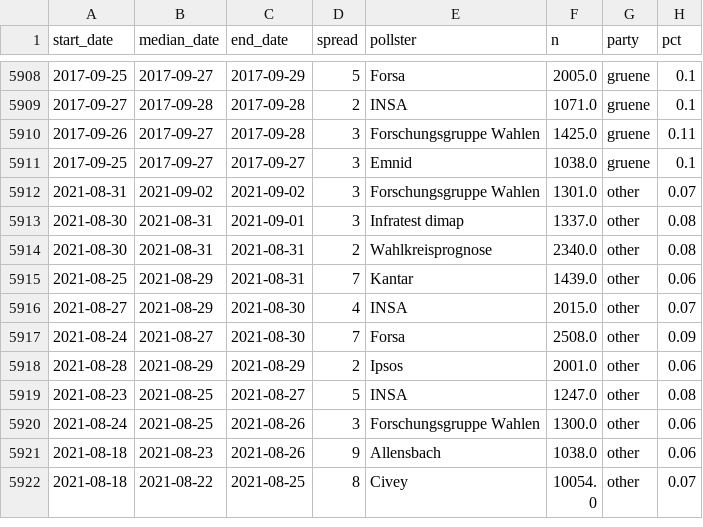
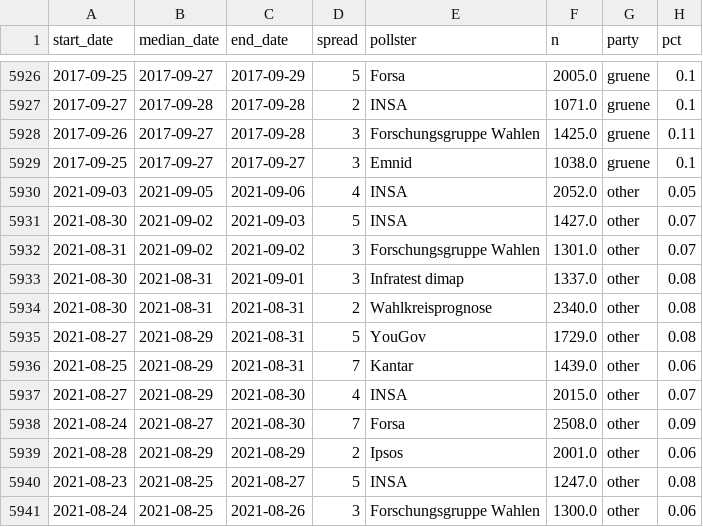
Before and after one commit to thisismactan/Germany-2021, a CSV file: data/polls_2021.csv, drawn as a sheet; only a part is shown, gaps mark what is left out; the shorter side is filled out with more unchanged rows; the diff covers the shown part only.

```diff
--- a/data/polls_2021.csv
+++ b/data/polls_2021.csv
@@ -5911,2 +5929,4 @@ start_date,median_date,end_date,spread,pollster,n,party,pct
 2017-09-25,2017-09-27,2017-09-27,3,Emnid,1038.0,gruene,0.1
+2021-09-03,2021-09-05,2021-09-06,4,INSA,2052.0,other,0.05
+2021-08-30,2021-09-02,2021-09-03,5,INSA,1427.0,other,0.07
 2021-08-31,2021-09-02,2021-09-02,3,Forschungsgruppe Wahlen,1301.0,other,0.07
@@ -5914,2 +5934,3 @@ start_date,median_date,end_date,spread,pollster,n,party,pct
 2021-08-30,2021-08-31,2021-08-31,2,Wahlkreisprognose,2340.0,other,0.08
+2021-08-27,2021-08-29,2021-08-31,5,YouGov,1729.0,other,0.08
 2021-08-25,2021-08-29,2021-08-31,7,Kantar,1439.0,other,0.06
```
Also changed, not shown: 18 added rows elsewhere in this file, output/natl_sims.csv, shiny-app/data/coalition_prob_timeline.csv, 22 other files.
